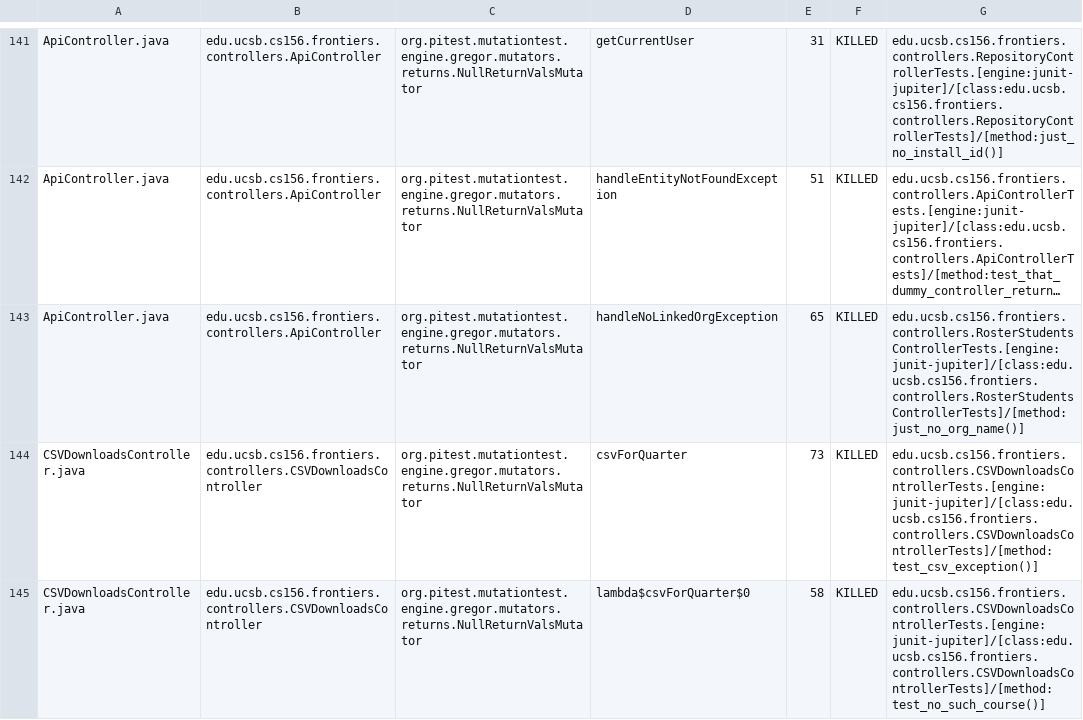
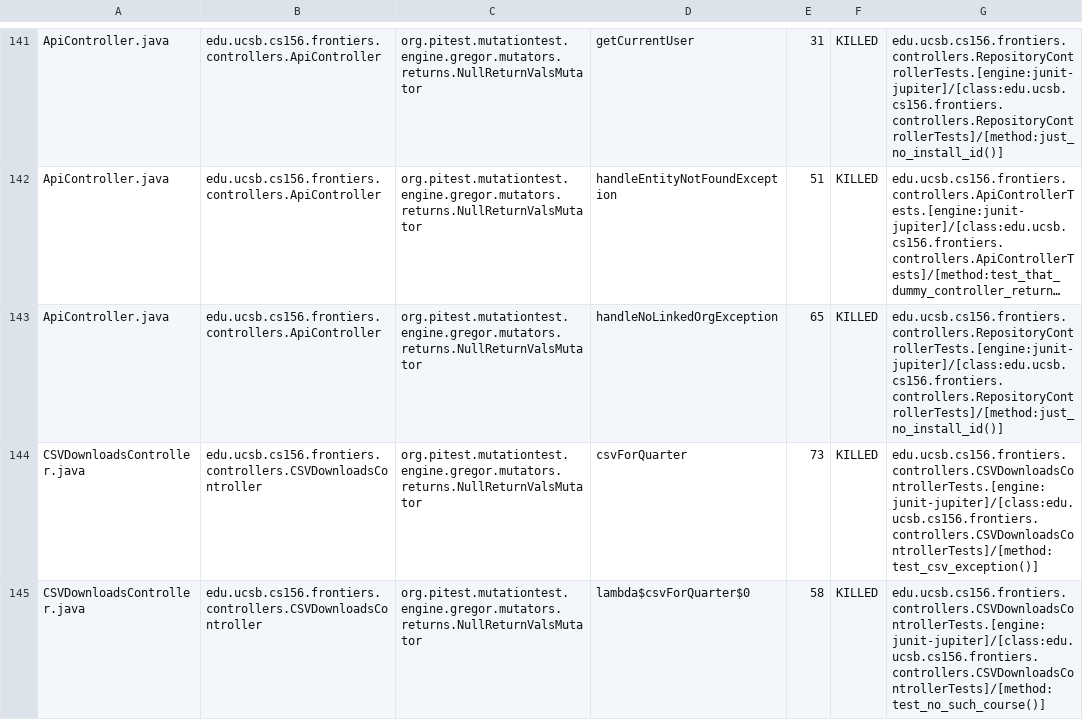
Before and after one commit to ucsb-cs156-s25/proj-frontiers-s25-11, a CSV file: prs/32/pitest/mutations.csv, drawn as a sheet; only a part is shown, gaps mark what is left out; long unchanged cells end in …; the diff covers the shown part only; the diff names each change by its address in the sheet, - before the commit and + after, or states it on an @@ line.

Commit message:
Deploying to gh-pages from @ ucsb-cs156-s25/proj-frontiers-s25-11@ea927ea1ace5d8f8d0dad3e26cd293cfe21562f4 🚀

```diff
--- a/prs/32/pitest/mutations.csv
+++ b/prs/32/pitest/mutations.csv
-G143: edu.ucsb.cs156.frontiers.controllers.RosterStudentsControllerTests.[engine:junit-jupiter]/[class:edu.ucsb.cs156.frontiers.controllers.RosterStudentsControllerTests]/[method:just_no_org_name()]
+G143: edu.ucsb.cs156.frontiers.controllers.RepositoryControllerTests.[engine:junit-jupiter]/[class:edu.ucsb.cs156.frontiers.controllers.RepositoryControllerTests]/[method:just_no_install_id()]
```
Also changed, not shown: 11 edited cells elsewhere in this file, 28 other files.
